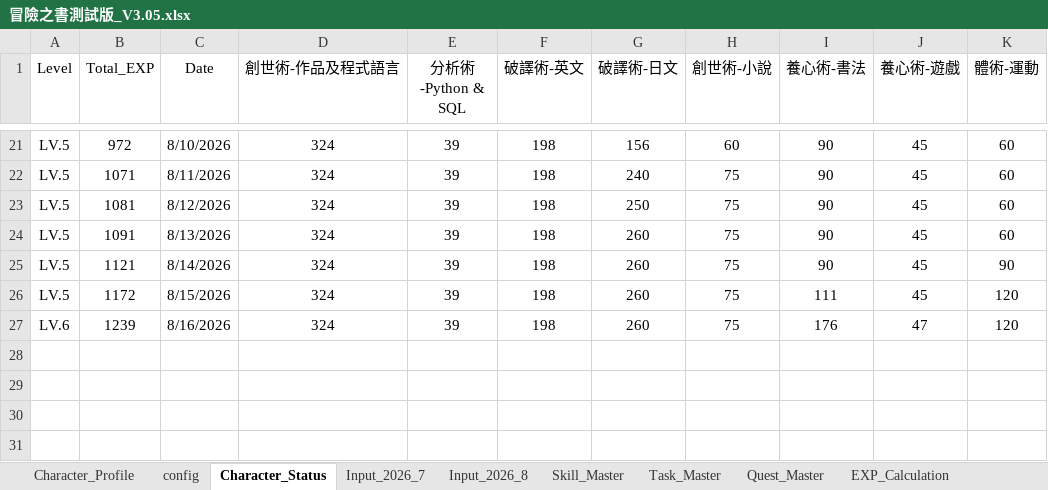
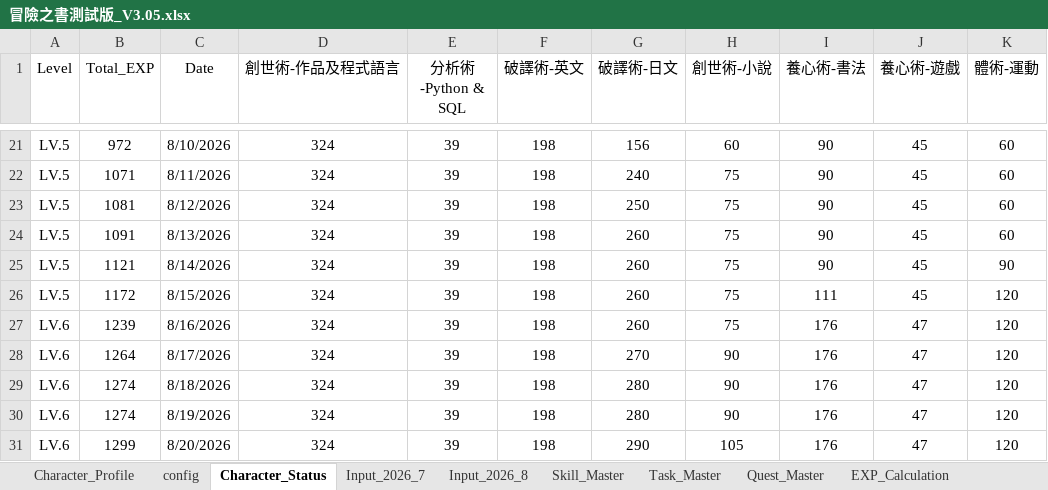
Before and after one commit to jzero0218/Project, an Excel workbook: Adventure_Book/Data/冒險之書測試版_V3.05.xlsx, sheet Character_Status, drawn as a sheet; only a part is shown, gaps mark what is left out; values as stored, in another font and other column widths than the file's, no borders; table styles not drawn; the diff names each change by its address in the sheet, - before the commit and + after, or states it on an @@ line.

```diff
--- a/Adventure_Book/Data/冒險之書測試版_V3.05.xlsx (sheet Character_Status)
+++ b/Adventure_Book/Data/冒險之書測試版_V3.05.xlsx (sheet Character_Status)
+row 28: LV.6 | 1264 | 8/17/2026 | 324 | 39 | 198 | 270 | 90 | 176 | 47 | 120
+row 29: LV.6 | 1274 | 8/18/2026 | 324 | 39 | 198 | 280 | 90 | 176 | 47 | 120
+row 30: LV.6 | 1274 | 8/19/2026 | 324 | 39 | 198 | 280 | 90 | 176 | 47 | 120
+row 31: LV.6 | 1299 | 8/20/2026 | 324 | 39 | 198 | 290 | 105 | 176 | 47 | 120
```
Also changed, not shown: sheet Character_Profile, sheet EXP_Calculation, sheet Input_2026_8, sheet config, 22 other files.
